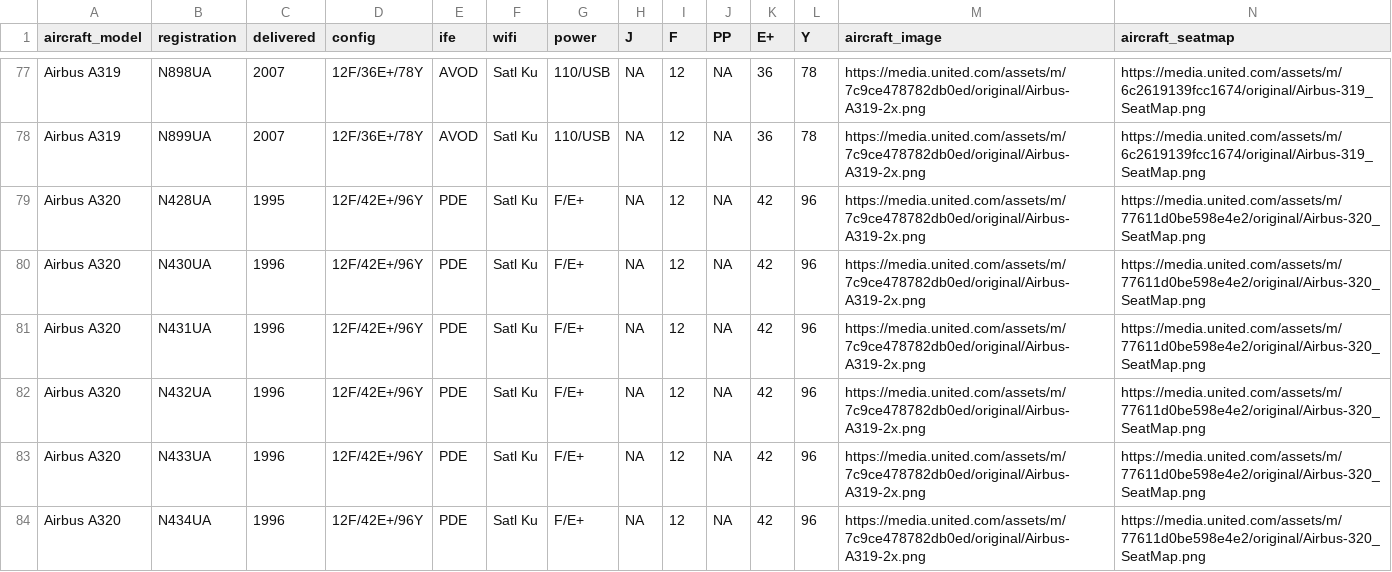
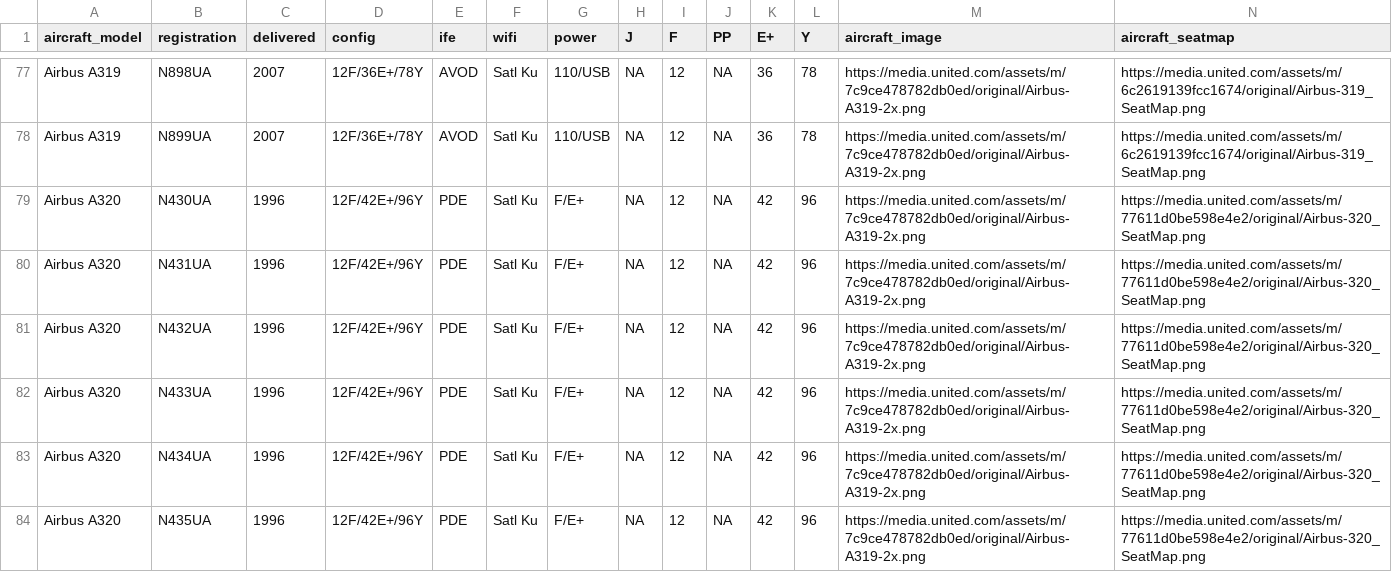
Before and after one commit to mstavro/fleetR, a CSV file: data/united_full_fleet_info.csv, drawn as a sheet; only a part is shown, gaps mark what is left out; the shorter side is filled out with more unchanged rows; the diff names each change by its address in the sheet, - before the commit and + after, or states it on an @@ line.

```diff
--- a/data/united_full_fleet_info.csv
+++ b/data/united_full_fleet_info.csv
-row 79: Airbus A320 | N428UA | 1995 | 12F/42E+/96Y | PDE | Satl Ku | F/E+ | NA | 12 | NA | 42 | 96 | https://media.united.com/assets/m/7c9ce478782db0ed/original/Airbus-A319-2x.png | https://media.united.com/assets/m/77611d0be598e4e2/original/Airbus-320_SeatMap.png
```
Also changed, not shown: data/compatible_registrations.csv.
